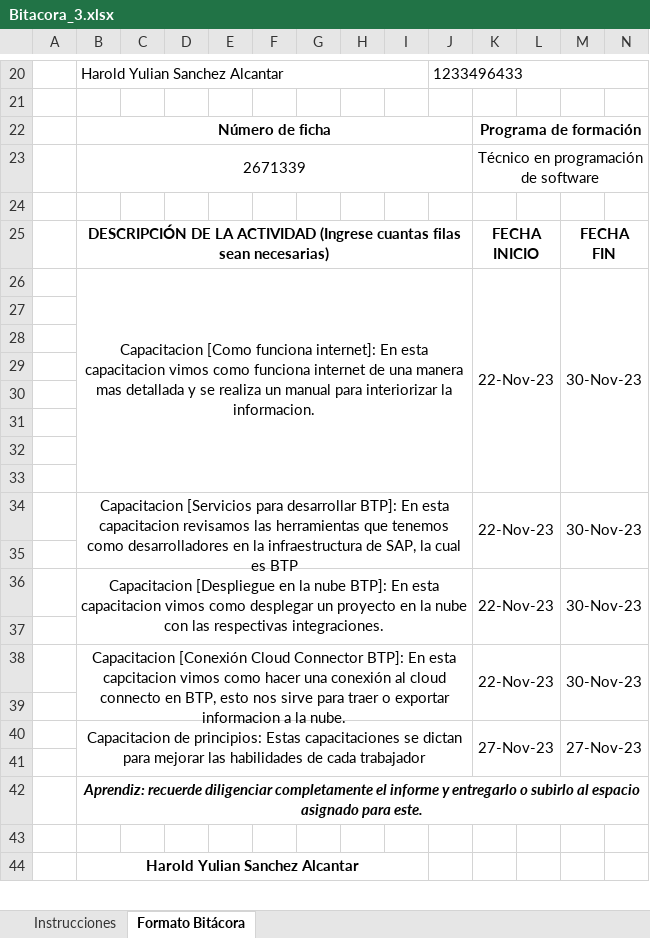
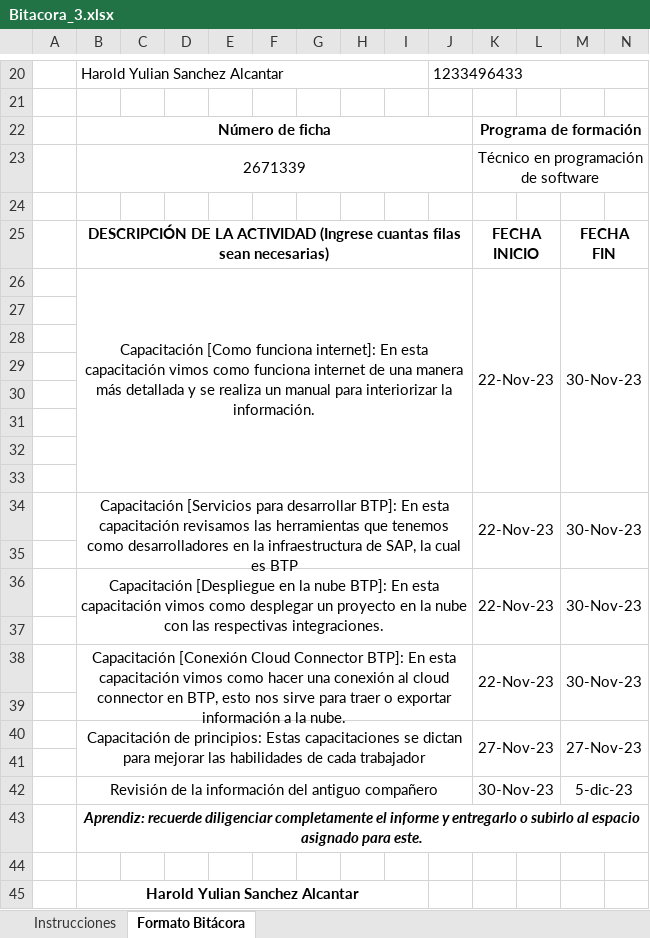
Before and after one commit to Smendoza120/Notas-sena, an Excel workbook: Bitacoras/Bitacora_3.xlsx, sheet Formato Bitácora, drawn as a sheet; only a part is shown, gaps mark what is left out; values as stored, in another font and other column widths than the file's, no borders; charts and pictures not drawn; rows hold the shown columns only; the diff names each change by its address in the sheet, - before the commit and + after, or states it on an @@ line.

```diff
--- a/Bitacoras/Bitacora_3.xlsx (sheet Formato Bitácora)
+++ b/Bitacoras/Bitacora_3.xlsx (sheet Formato Bitácora)
-B26: Capacitacion [Como funciona internet]: En esta capacitacion vimos como funciona internet de una manera mas detallada y se realiza un manual para interiorizar la informacion.
+B26: Capacitación [Como funciona internet]: En esta capacitación vimos como funciona internet de una manera más detallada y se realiza un manual para interiorizar la información.
-B34: Capacitacion [Servicios para desarrollar BTP]: En esta capacitacion revisamos las…
+B34: Capacitación [Servicios para desarrollar BTP]: En esta capacitación revisamos las…
-B36: Capacitacion [Despliegue en la nube BTP]: En esta capacitacion vimos como…
+B36: Capacitación [Despliegue en la nube BTP]: En esta capacitación vimos como…
-B38: Capacitacion [Conexión Cloud Connector BTP]: En esta capcitacion vimos como hacer una conexión al cloud connecto en BTP, esto nos sirve para traer o exportar informacion a la…
+B38: Capacitación [Conexión Cloud Connector BTP]: En esta capacitación vimos como hacer una conexión al cloud connector en BTP, esto nos sirve para traer o exportar información a la…
-B40: Capacitacion de principios:…
+B40: Capacitación de principios:…
+row 42:  | Revisión de la información del antiguo compañero |  |  |  |  |  |  |  |  | 30-Nov-23 |  | 5-dic-23
```
Also changed, not shown: charts or pictures, Bitacoras/Bitacora_1.xlsx, Bitacoras/Bitacora_2.xlsx, 5 other files.
